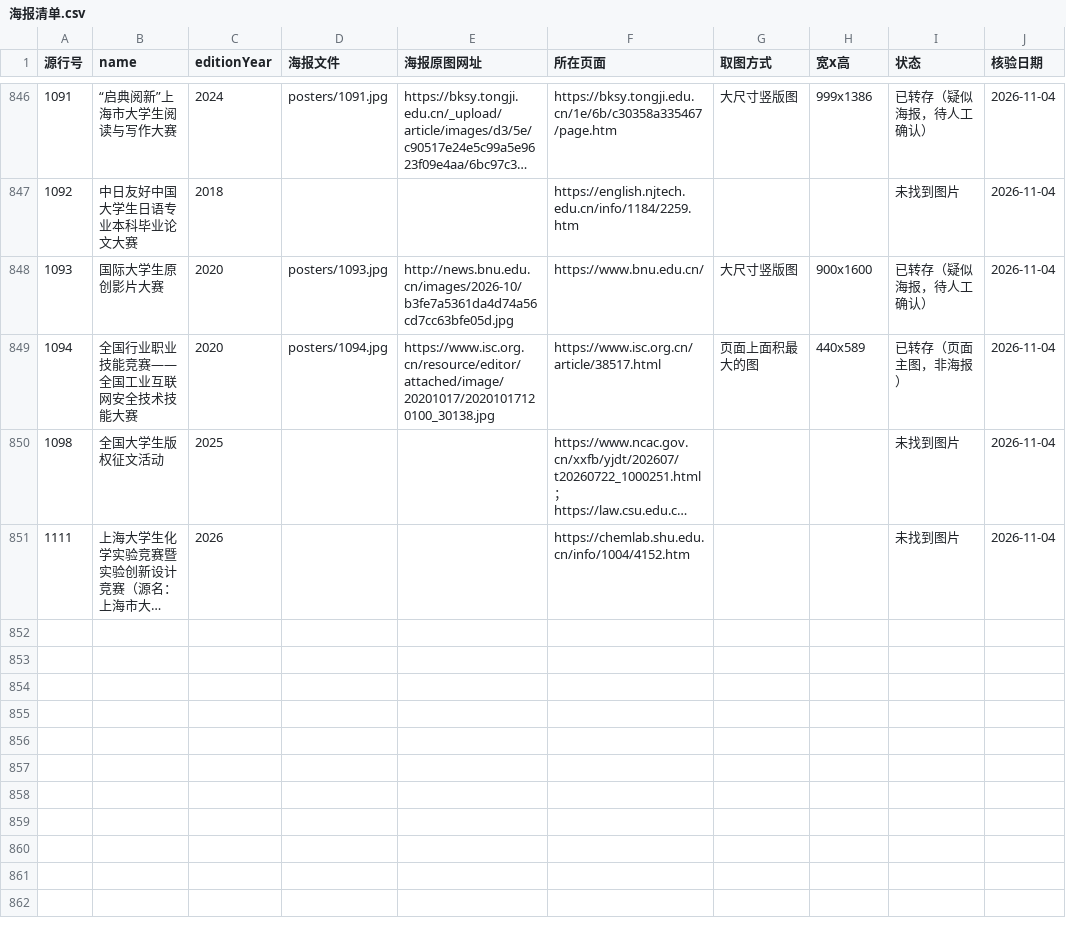
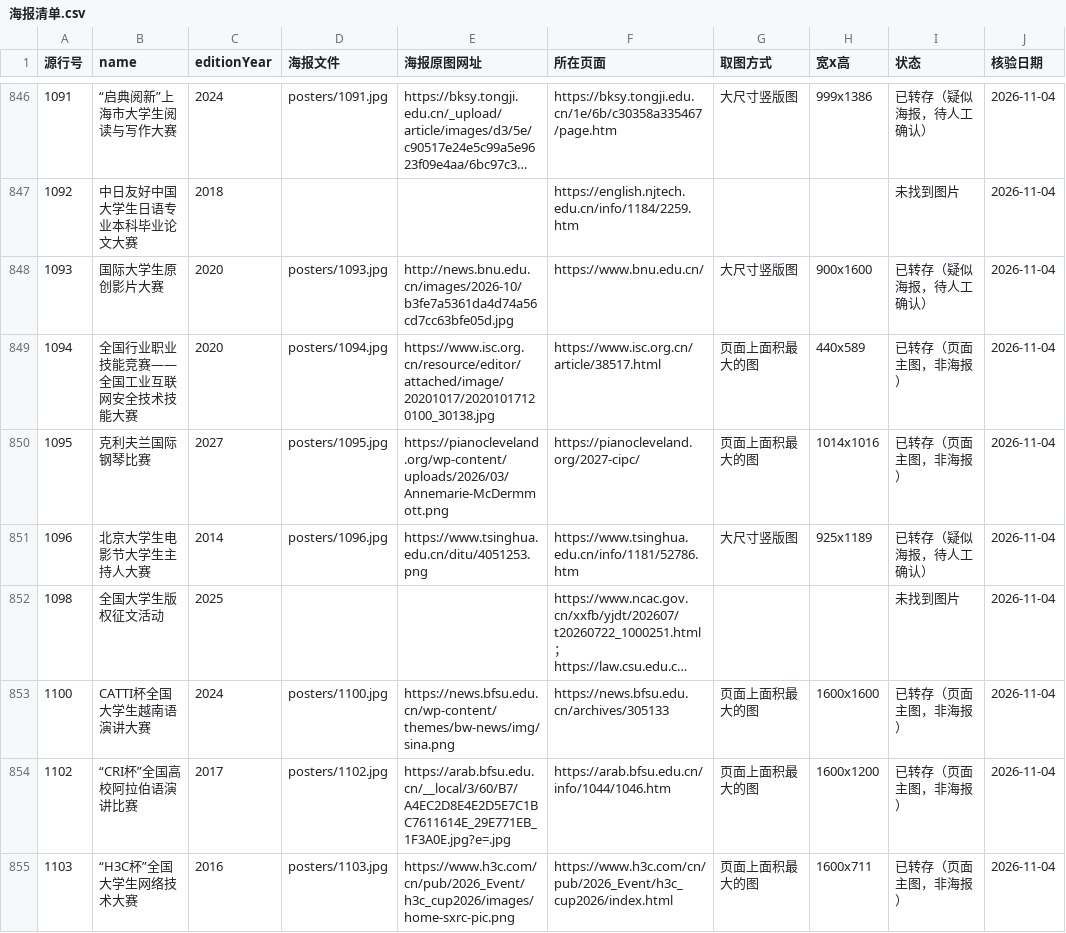
Before and after one commit to HarperCA/college-competition-database, a CSV file: data/学生比赛名录/海报/海报清单.csv, drawn as a sheet; only a part is shown, gaps mark what is left out; the shorter side is filled out with more unchanged rows; long unchanged cells end in …; the diff covers the shown part only; the diff names each change by its address in the sheet, - before the commit and + after, or states it on an @@ line.

```diff
--- a/data/学生比赛名录/海报/海报清单.csv
+++ b/data/学生比赛名录/海报/海报清单.csv
+row 850: 1095 | 克利夫兰国际钢琴比赛 | 2027 | posters/1095.jpg | https://pianocleveland.org/wp-content/uploads/2026/03/Annemarie-McDermmott.png | https://pianocleveland.org/2027-cipc/ | 页面上面积最大的图 | 1014x1016 | 已转存（页面主图，非海报） | 2026-11-04
+row 851: 1096 | 北京大学生电影节大学生主持人大赛 | 2014 | posters/1096.jpg | https://www.tsinghua.edu.cn/ditu/4051253.png | https://www.tsinghua.edu.cn/info/1181/52786.htm | 大尺寸竖版图 | 925x1189 | 已转存（疑似海报，待人工确认） | 2026-11-04
+row 853: 1100 | CATTI杯全国大学生越南语演讲大赛 | 2024 | posters/1100.jpg | https://news.bfsu.edu.cn/wp-content/themes/bw-news/img/sina.png | https://news.bfsu.edu.cn/archives/305133 | 页面上面积最大的图 | 1600x1600 | 已转存（页面主图，非海报） | 2026-11-04
+row 854: 1102 | “CRI杯”全国高校阿拉伯语演讲比赛 | 2017 | posters/1102.jpg | https://arab.bfsu.edu.cn/__local/3/60/B7/A4EC2D8E4E2D5E7C1BC7611614E_29E771EB_1F3A0E.jpg?e=.jpg | https://arab.bfsu.edu.cn/info/1044/1046.htm | 页面上面积最大的图 | 1600x1200 | 已转存（页面主图，非海报） | 2026-11-04
+row 855: 1103 | “H3C杯”全国大学生网络技术大赛 | 2016 | posters/1103.jpg | https://www.h3c.com/cn/pub/2026_Event/h3c_cup2026/images/home-sxrc-pic.png | https://www.h3c.com/cn/pub/2026_Event/h3c_cup2026/index.html | 页面上面积最大的图 | 1600x711 | 已转存（页面主图，非海报） | 2026-11-04
```
Also changed, not shown: 5 added rows elsewhere in this file, 10 other files.
